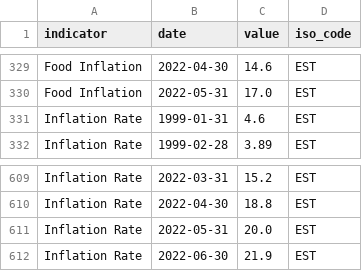
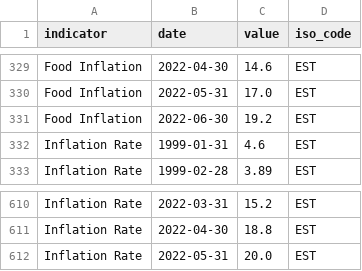
Before and after one commit to ONEcampaign/bblocks, a CSV file: bblocks/import_tools/stored_data/wfp_raw/EST_inflation.csv, drawn as a sheet; only a part is shown, gaps mark what is left out.

```diff
--- a/bblocks/import_tools/stored_data/wfp_raw/EST_inflation.csv
+++ b/bblocks/import_tools/stored_data/wfp_raw/EST_inflation.csv
@@ -330,2 +330,3 @@ Food Inflation,2022-04-30,14.6,EST
 Food Inflation,2022-05-31,17.0,EST
+Food Inflation,2022-06-30,19.2,EST
 Inflation Rate,1999-01-31,4.6,EST
@@ -611,2 +612 @@ Inflation Rate,2022-04-30,18.8,EST
 Inflation Rate,2022-05-31,20.0,EST
-Inflation Rate,2022-06-30,21.9,EST
```
Also changed, not shown: bblocks/import_tools/stored_data/wfp_raw/ECU_inflation.csv.
